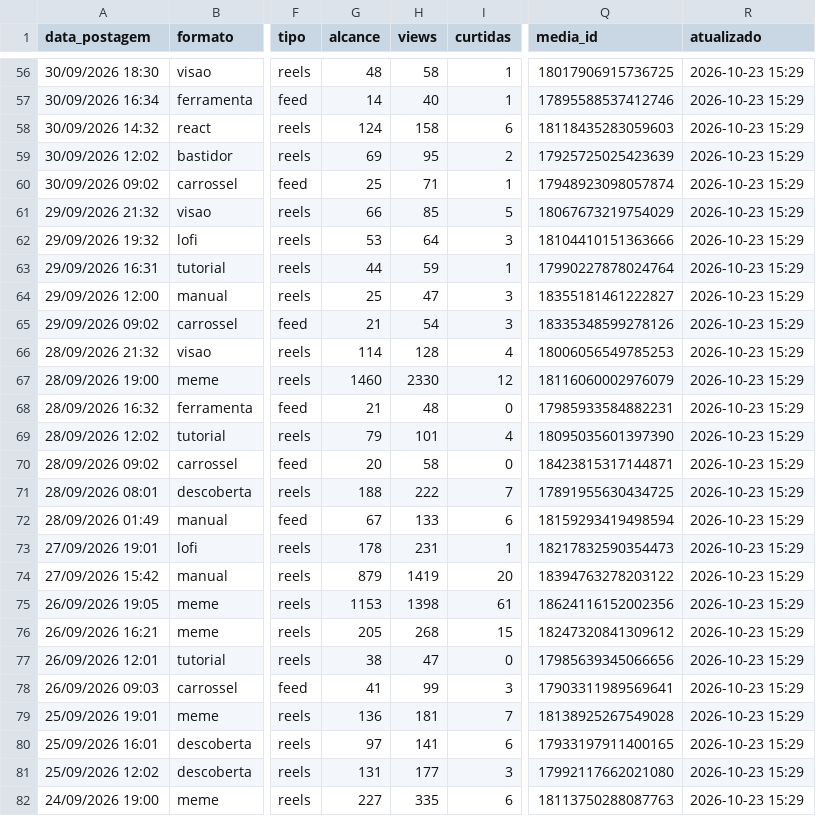
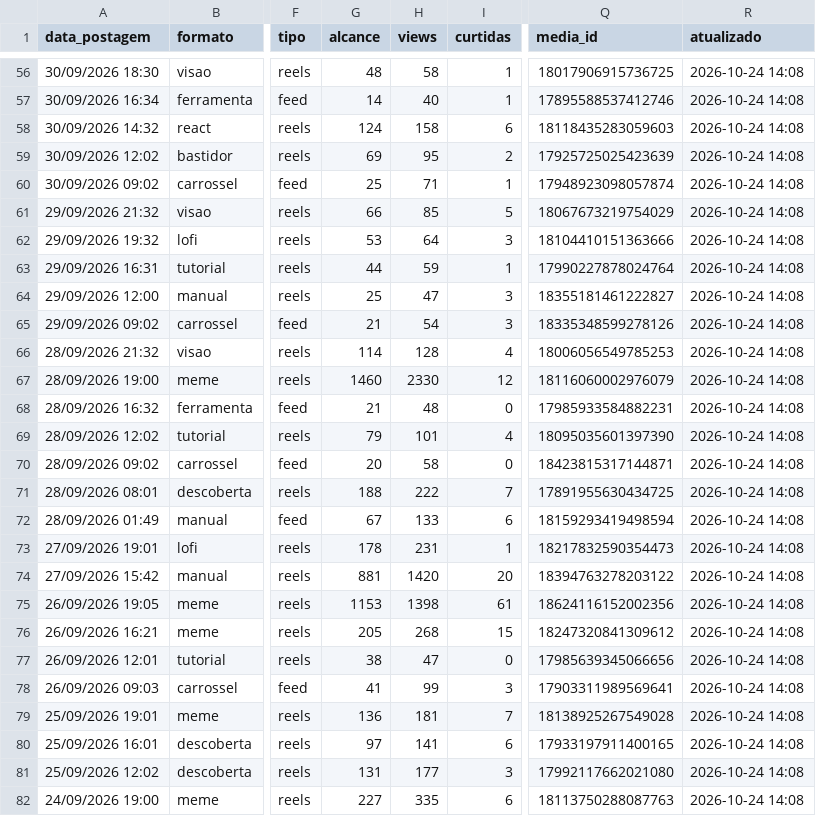
Before and after one commit to gabrielduartefaria26-lab/oasis-agendador, a CSV file: metricas.csv, drawn as a sheet; only a part is shown, gaps mark what is left out; the diff covers the shown part only; the diff names each change by its address in the sheet, - before the commit and + after, or states it on an @@ line.

```diff
--- a/metricas.csv
+++ b/metricas.csv
-R56:R82 (atualizado): 2026-10-23 15:29
+R56:R82 (atualizado): 2026-10-24 14:08
-G74 (alcance): 879
+G74 (alcance): 881
-H74 (views): 1419
+H74 (views): 1420
```
Also changed, not shown: 76 edited cells elsewhere in this file.
